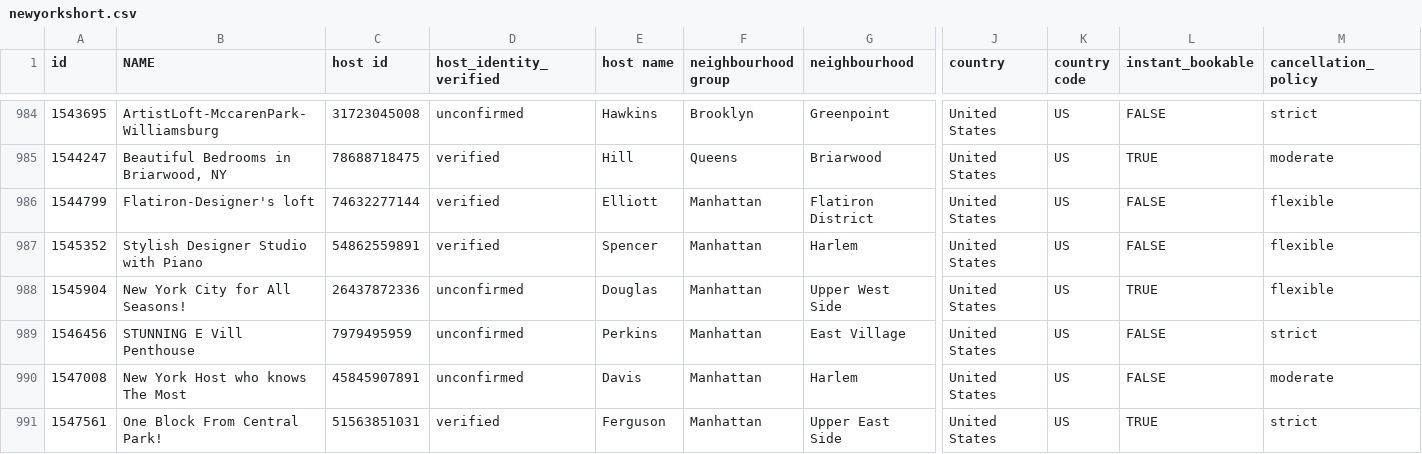
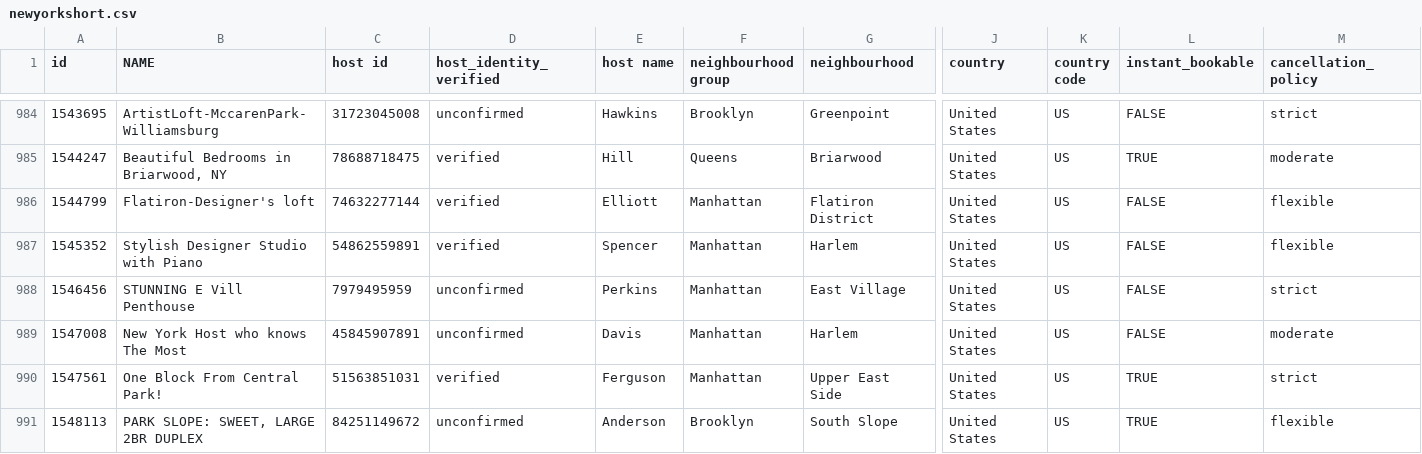
Before and after one commit to louisdecastella/3179, a CSV file: newyorkshort.csv, drawn as a sheet; only a part is shown, gaps mark what is left out; the shorter side is filled out with more unchanged rows; rows hold the shown columns only; the diff names each change by its address in the sheet, - before the commit and + after, or states it on an @@ line.

Commit message:
Update newyorkshort.csv

```diff
--- a/newyorkshort.csv
+++ b/newyorkshort.csv
-row 988: 1545904 | New York City for All Seasons! | 26437872336 | unconfirmed | Douglas | Manhattan | Upper West Side | United States | US | TRUE | flexible
```
